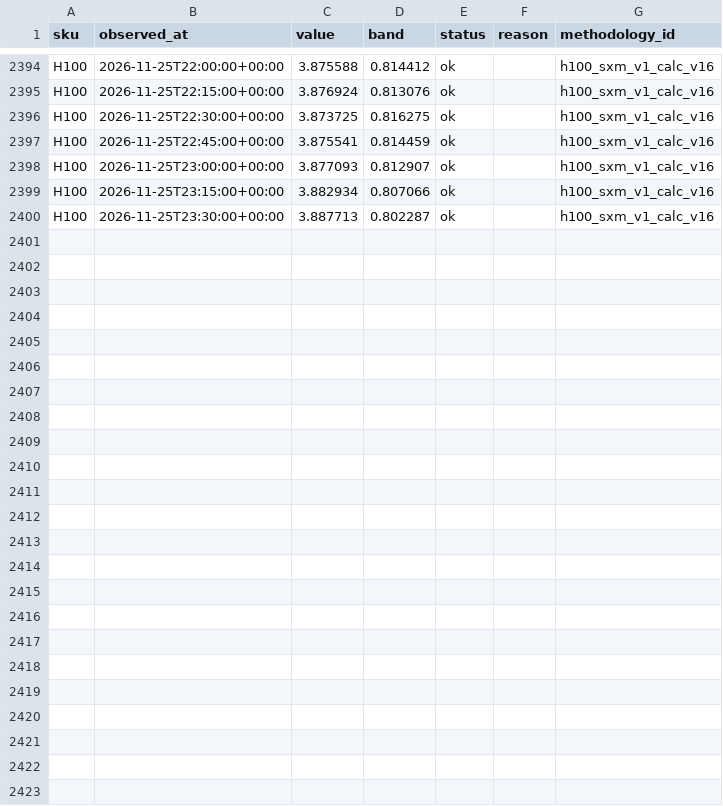
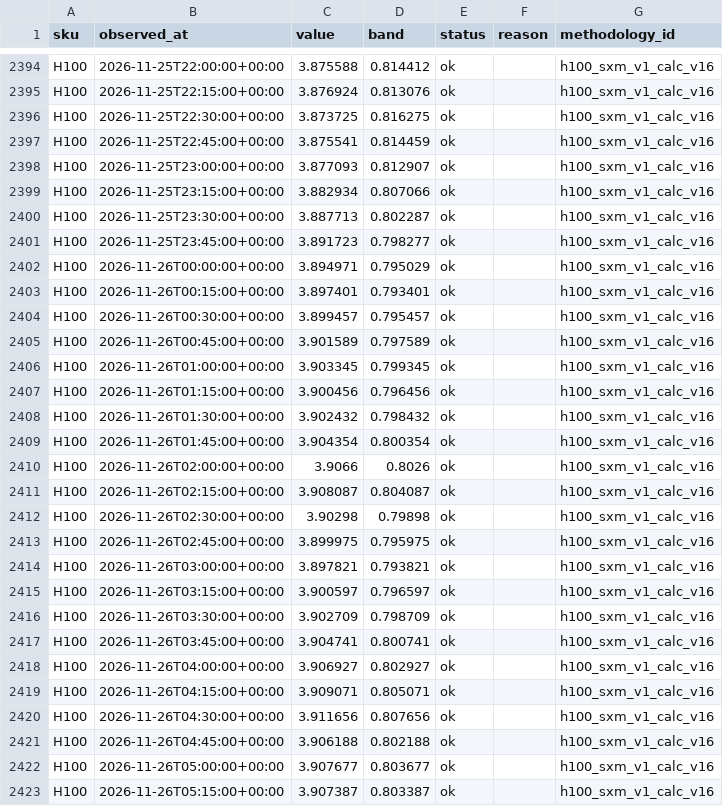
Before and after one commit to asuthosh100/gpu-price-terminal, a CSV file: history/H100/2026-11.csv, drawn as a sheet; only a part is shown, gaps mark what is left out; the diff names each change by its address in the sheet, - before the commit and + after, or states it on an @@ line.

```diff
--- a/history/H100/2026-11.csv
+++ b/history/H100/2026-11.csv
+row 2401: H100 | 2026-11-25T23:45:00+00:00 | 3.891723 | 0.798277 | ok |  | h100_sxm_v1_calc_v16
+row 2402: H100 | 2026-11-26T00:00:00+00:00 | 3.894971 | 0.795029 | ok |  | h100_sxm_v1_calc_v16
+row 2403: H100 | 2026-11-26T00:15:00+00:00 | 3.897401 | 0.793401 | ok |  | h100_sxm_v1_calc_v16
+row 2404: H100 | 2026-11-26T00:30:00+00:00 | 3.899457 | 0.795457 | ok |  | h100_sxm_v1_calc_v16
+row 2405: H100 | 2026-11-26T00:45:00+00:00 | 3.901589 | 0.797589 | ok |  | h100_sxm_v1_calc_v16
+row 2406: H100 | 2026-11-26T01:00:00+00:00 | 3.903345 | 0.799345 | ok |  | h100_sxm_v1_calc_v16
+row 2407: H100 | 2026-11-26T01:15:00+00:00 | 3.900456 | 0.796456 | ok |  | h100_sxm_v1_calc_v16
+row 2408: H100 | 2026-11-26T01:30:00+00:00 | 3.902432 | 0.798432 | ok |  | h100_sxm_v1_calc_v16
+row 2409: H100 | 2026-11-26T01:45:00+00:00 | 3.904354 | 0.800354 | ok |  | h100_sxm_v1_calc_v16
+row 2410: H100 | 2026-11-26T02:00:00+00:00 | 3.9066 | 0.8026 | ok |  | h100_sxm_v1_calc_v16
+row 2411: H100 | 2026-11-26T02:15:00+00:00 | 3.908087 | 0.804087 | ok |  | h100_sxm_v1_calc_v16
+row 2412: H100 | 2026-11-26T02:30:00+00:00 | 3.90298 | 0.79898 | ok |  | h100_sxm_v1_calc_v16
+row 2413: H100 | 2026-11-26T02:45:00+00:00 | 3.899975 | 0.795975 | ok |  | h100_sxm_v1_calc_v16
+row 2414: H100 | 2026-11-26T03:00:00+00:00 | 3.897821 | 0.793821 | ok |  | h100_sxm_v1_calc_v16
+row 2415: H100 | 2026-11-26T03:15:00+00:00 | 3.900597 | 0.796597 | ok |  | h100_sxm_v1_calc_v16
+row 2416: H100 | 2026-11-26T03:30:00+00:00 | 3.902709 | 0.798709 | ok |  | h100_sxm_v1_calc_v16
+row 2417: H100 | 2026-11-26T03:45:00+00:00 | 3.904741 | 0.800741 | ok |  | h100_sxm_v1_calc_v16
+row 2418: H100 | 2026-11-26T04:00:00+00:00 | 3.906927 | 0.802927 | ok |  | h100_sxm_v1_calc_v16
+row 2419: H100 | 2026-11-26T04:15:00+00:00 | 3.909071 | 0.805071 | ok |  | h100_sxm_v1_calc_v16
+row 2420: H100 | 2026-11-26T04:30:00+00:00 | 3.911656 | 0.807656 | ok |  | h100_sxm_v1_calc_v16
+row 2421: H100 | 2026-11-26T04:45:00+00:00 | 3.906188 | 0.802188 | ok |  | h100_sxm_v1_calc_v16
+row 2422: H100 | 2026-11-26T05:00:00+00:00 | 3.907677 | 0.803677 | ok |  | h100_sxm_v1_calc_v16
+row 2423: H100 | 2026-11-26T05:15:00+00:00 | 3.907387 | 0.803387 | ok |  | h100_sxm_v1_calc_v16
```
Also changed, not shown: history/B200/2026-11.csv, history/B300/2026-11.csv, 1 other file.
